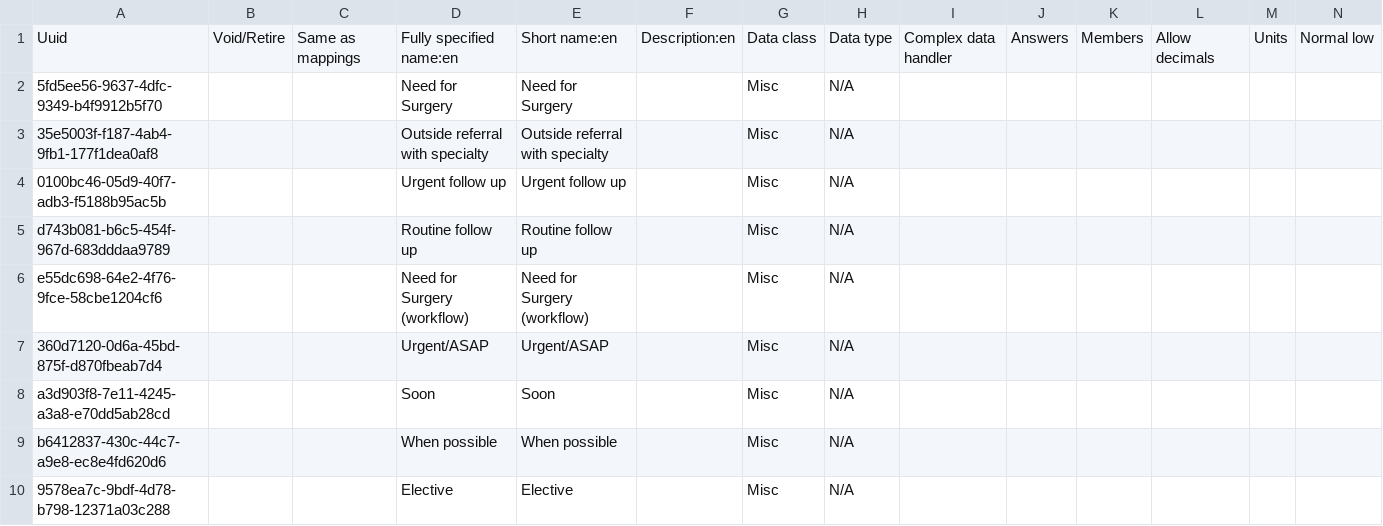
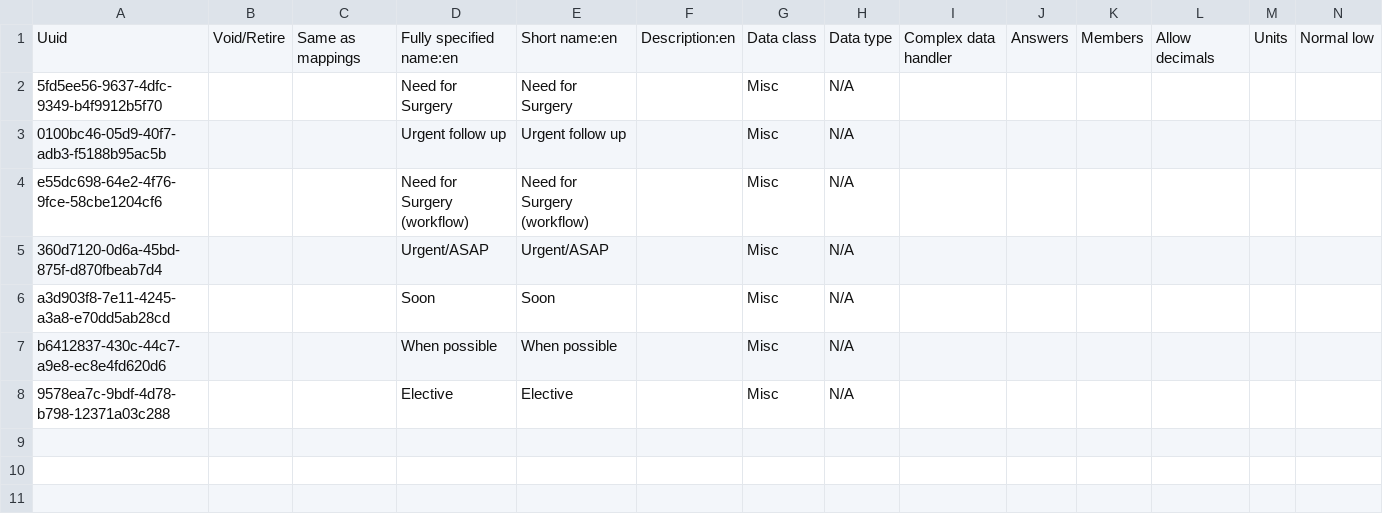
Before and after one commit to globalhealthcoalition/openmrs-config-ghc, a CSV file: configuration/concepts/program_states.csv, drawn as a sheet; only a part is shown; rows hold the shown columns only; the diff names each change by its address in the sheet, - before the commit and + after, or states it on an @@ line.

Commit message:
GHC-80: Remove 'Routine follow up' and 'Referral' Programs (#32)

```diff
--- a/configuration/concepts/program_states.csv
+++ b/configuration/concepts/program_states.csv
-row 3: 35e5003f-f187-4ab4-9fb1-177f1dea0af8 |  |  | Outside referral with specialty | Outside referral with specialty |  | Misc | N/A
-row 5: d743b081-b6c5-454f-967d-683dddaa9789 |  |  | Routine follow up | Routine follow up |  | Misc | N/A
```
Also changed, not shown: 1 other file.
